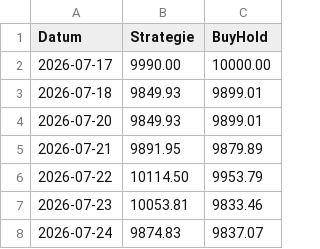
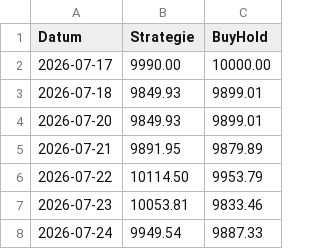
Before and after one commit to PatrickGerisch/NewsBot, a CSV file: bot_history.csv, drawn as a sheet.

```diff
--- a/bot_history.csv
+++ b/bot_history.csv
@@ -7,2 +7,2 @@ Datum,Strategie,BuyHold
 2026-07-23,10053.81,9833.46
-2026-07-24,9874.83,9837.07
+2026-07-24,9949.54,9887.33
```
Also changed, not shown: news_bot_alpaca_runs.csv, news_bot_features.csv, 14 other files.
